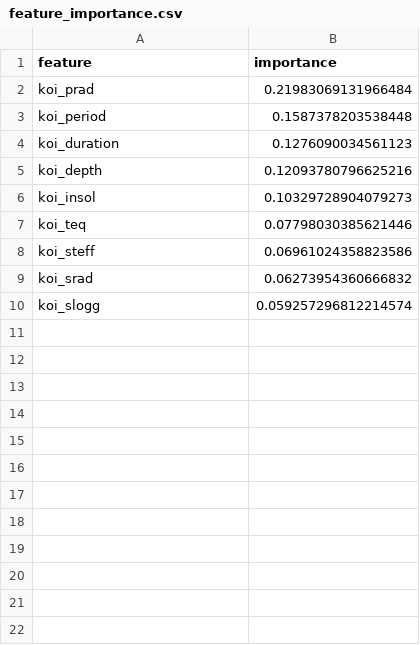
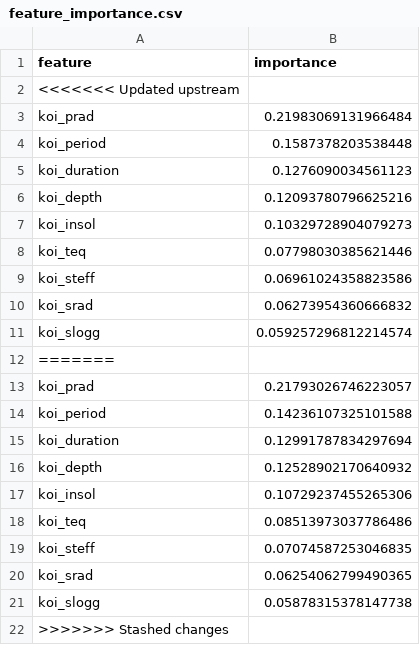
Before and after one commit to nisbeterik/spacemonkeynasa, a CSV file: backend/outputs/feature_importance.csv, drawn as a sheet; the diff names each change by its address in the sheet, - before the commit and + after, or states it on an @@ line.

```diff
--- a/backend/outputs/feature_importance.csv
+++ b/backend/outputs/feature_importance.csv
+row 2: <<<<<<< Updated upstream
+row 12: =======
+row 13: koi_prad | 0.21793026746223057
+row 14: koi_period | 0.14236107325101588
+row 15: koi_duration | 0.12991787834297694
+row 16: koi_depth | 0.12528902170640932
+row 17: koi_insol | 0.10729237455265306
+row 18: koi_teq | 0.08513973037786486
+row 19: koi_steff | 0.07074587253046835
+row 20: koi_srad | 0.06254062799490365
+row 21: koi_slogg | 0.05878315378147738
+row 22: >>>>>>> Stashed changes
```
Also changed, not shown: 3 other files.
